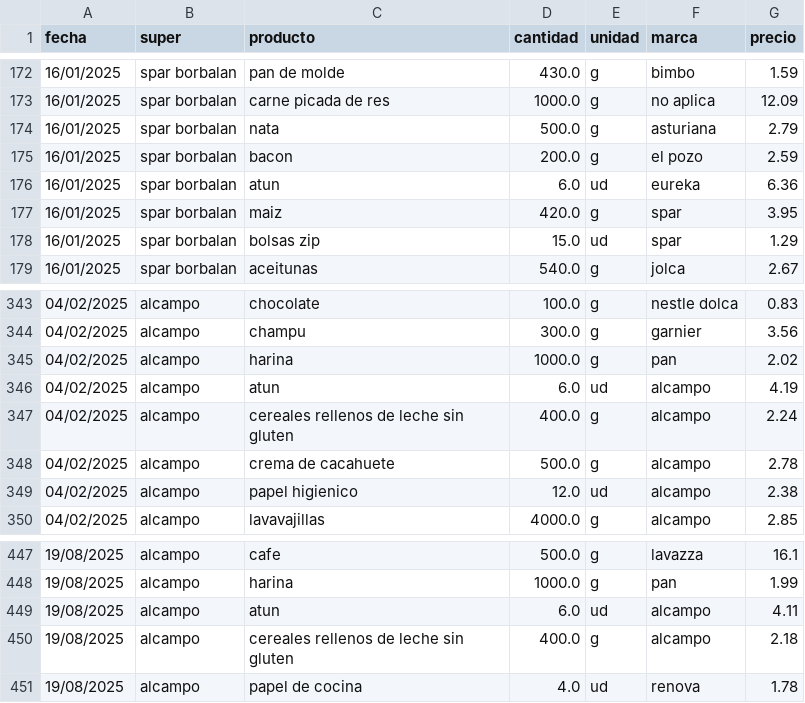
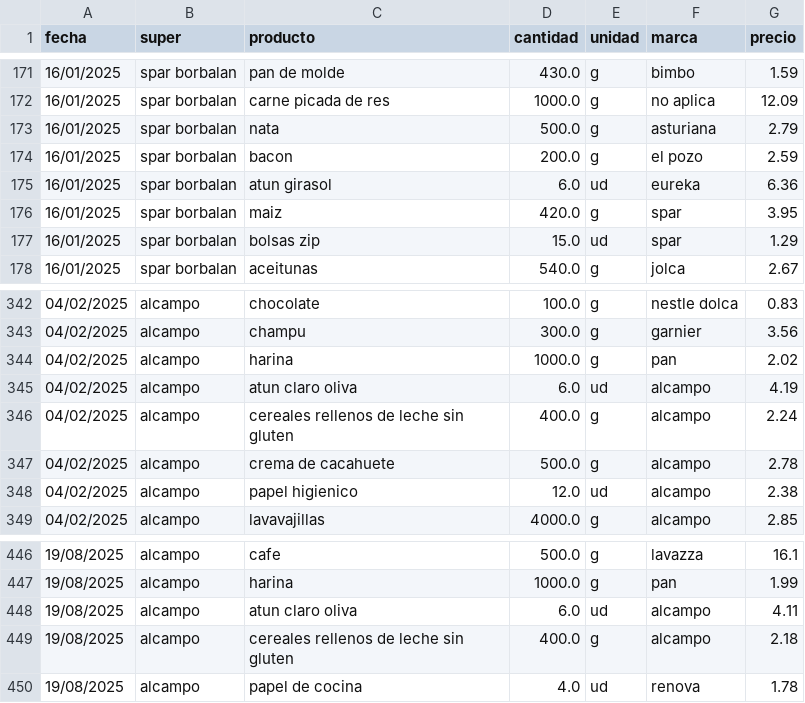
Before and after one commit to SarelaFolgar/control_super, a CSV file: datos_super.csv, drawn as a sheet; only a part is shown, gaps mark what is left out; the diff covers the shown part only.

```diff
--- a/datos_super.csv
+++ b/datos_super.csv
@@ -175,3 +174,3 @@ fecha,super,producto,cantidad,unidad,marca,precio
 16/01/2025,spar borbalan,bacon,200.0,g,el pozo,2.59
-16/01/2025,spar borbalan,atun,6.0,ud,eureka,6.36
+16/01/2025,spar borbalan,atun girasol,6.0,ud,eureka,6.36
 16/01/2025,spar borbalan,maiz,420.0,g,spar,3.95
@@ -345,3 +344,3 @@ fecha,super,producto,cantidad,unidad,marca,precio
 04/02/2025,alcampo,harina,1000.0,g,pan,2.02
-04/02/2025,alcampo,atun,6.0,ud,alcampo,4.19
+04/02/2025,alcampo,atun claro oliva,6.0,ud,alcampo,4.19
 04/02/2025,alcampo,cereales rellenos de leche sin gluten,400.0,g,alcampo,2.24
@@ -448,3 +447,3 @@ fecha,super,producto,cantidad,unidad,marca,precio
 19/08/2025,alcampo,harina,1000.0,g,pan,1.99
-19/08/2025,alcampo,atun,6.0,ud,alcampo,4.11
+19/08/2025,alcampo,atun claro oliva,6.0,ud,alcampo,4.11
 19/08/2025,alcampo,cereales rellenos de leche sin gluten,400.0,g,alcampo,2.18
```
Also changed, not shown: 1 removed row and 10 edited cells elsewhere in this file.
